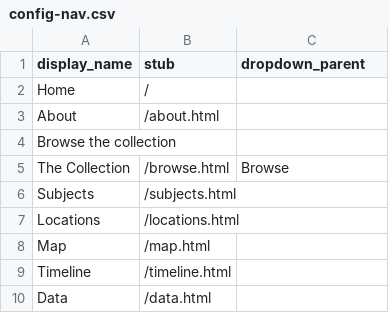
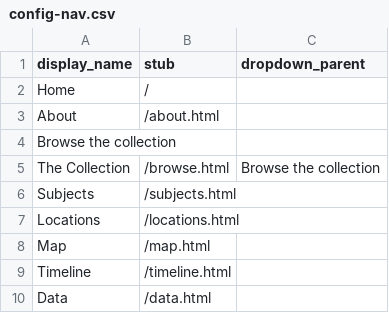
Before and after one commit to yorkulibraries/HeritageSingersCanada, a CSV file: _data/config-nav.csv, drawn as a sheet.

Commit message:
Update config-nav.csv
dropdown attempt 5 or 6 lost count

```diff
--- a/_data/config-nav.csv
+++ b/_data/config-nav.csv
@@ -4,3 +4,3 @@ About,/about.html
 Browse the collection,,
-The Collection,/browse.html,Browse
+The Collection,/browse.html,Browse the collection
 Subjects,/subjects.html
```
